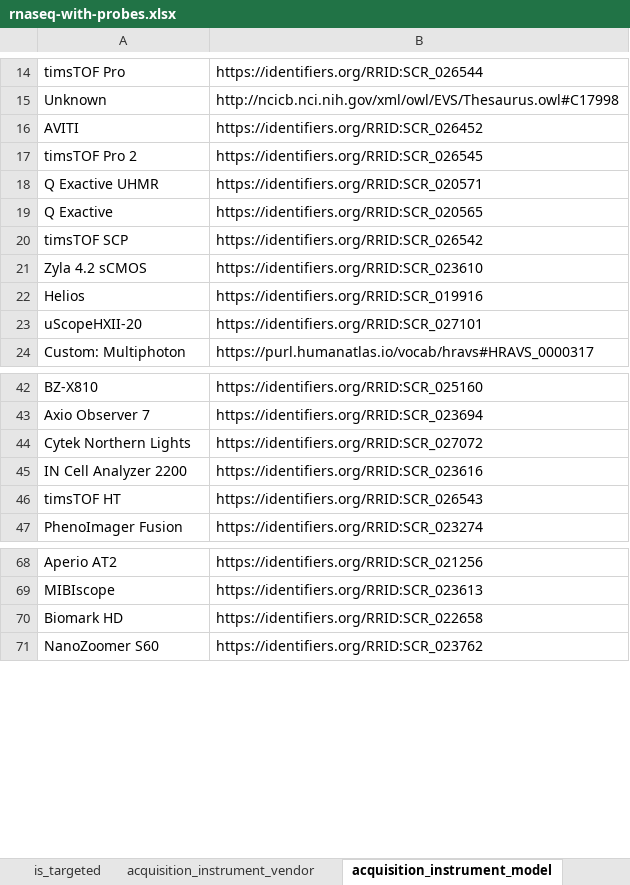
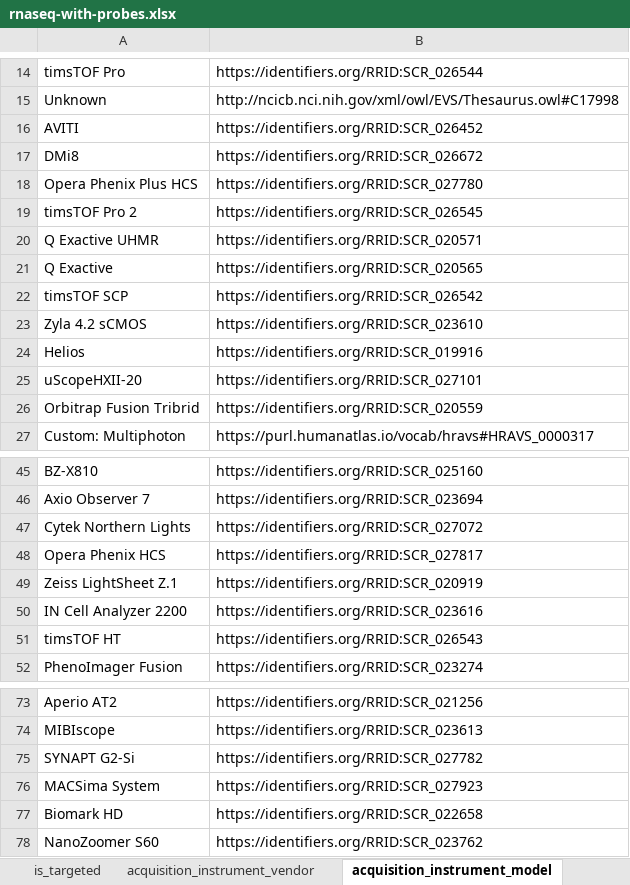
Before and after one commit to hubmapconsortium/dataset-metadata-spreadsheet, an Excel workbook: rnaseq-with-probes/latest/rnaseq-with-probes.xlsx, sheet acquisition_instrument_model, drawn as a sheet; only a part is shown, gaps mark what is left out; values as stored, in another font and other column widths than the file's, no borders; the diff names each change by its address in the sheet, - before the commit and + after, or states it on an @@ line.

```diff
--- a/rnaseq-with-probes/latest/rnaseq-with-probes.xlsx (sheet acquisition_instrument_model)
+++ b/rnaseq-with-probes/latest/rnaseq-with-probes.xlsx (sheet acquisition_instrument_model)
+row 17: DMi8 | https://identifiers.org/RRID:SCR_026672
+row 18: Opera Phenix Plus HCS | https://identifiers.org/RRID:SCR_027780
+row 26: Orbitrap Fusion Tribrid | https://identifiers.org/RRID:SCR_020559
+row 48: Opera Phenix HCS | https://identifiers.org/RRID:SCR_027817
+row 49: Zeiss LightSheet Z.1 | https://identifiers.org/RRID:SCR_020919
+row 75: SYNAPT G2-Si | https://identifiers.org/RRID:SCR_027782
+row 76: MACSima System | https://identifiers.org/RRID:SCR_027923
```
Also changed, not shown: sheet acquisition_instrument_vendor, sheet dataset_type, sheet analyte_class, sheet oligo_probe_panel, sheet .metadata, rnaseq-with-probes/v5.0.0/rnaseq-with-probes-v5.0.0.xlsx, 2 other files.
